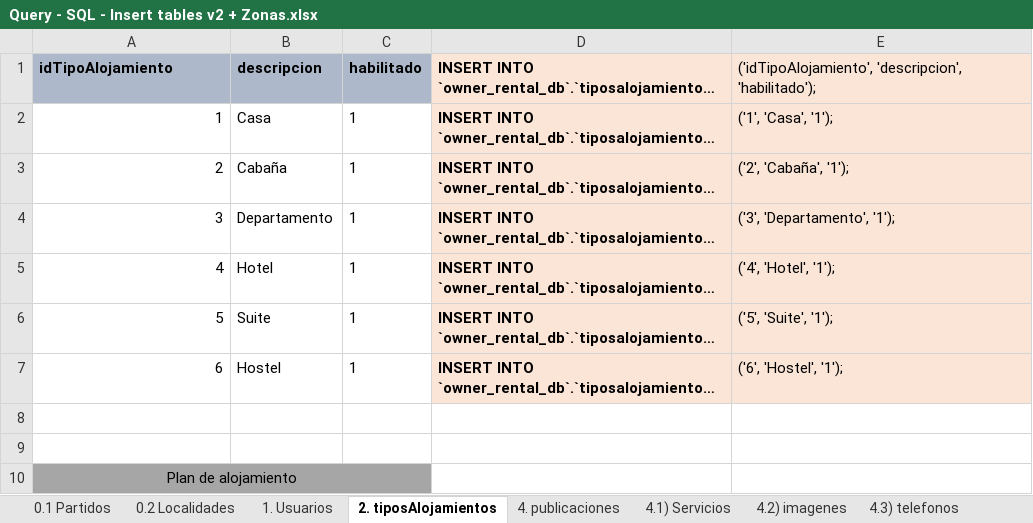
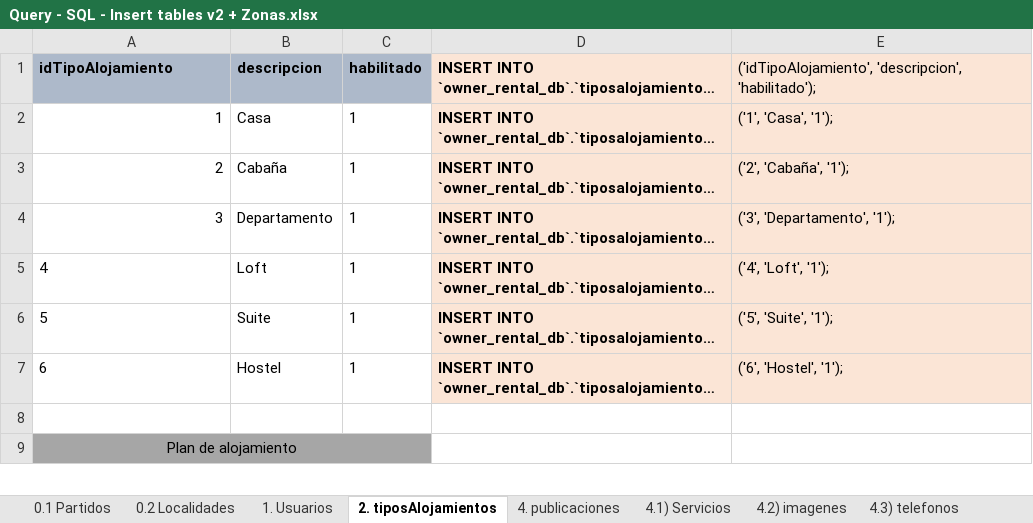
Before and after one commit to JoseEscob/public-seminariotpalojamientos, an Excel workbook: TpAlojamientos/DevResource/Database/Query - SQL - Insert tables v2 + Zonas.xlsx, sheet 2. tiposAlojamientos, drawn as a sheet; only a part is shown; long unchanged cells end in …; values as stored, in another font and other column widths than the file's, no borders; the diff names each change by its address in the sheet, - before the commit and + after, or states it on an @@ line.

```diff
--- a/TpAlojamientos/DevResource/Database/Query - SQL - Insert tables v2 + Zonas.xlsx (sheet 2. tiposAlojamientos)
+++ b/TpAlojamientos/DevResource/Database/Query - SQL - Insert tables v2 + Zonas.xlsx (sheet 2. tiposAlojamientos)
-A5:A7 alignment: right
+A5:A7 alignment: left
-B5: Hotel
+B5: Loft
-E5: ('4', 'Hotel', '1');
+E5: ('4', 'Loft', '1');
-row 8: (empty)
```
Also changed, not shown: sheet 4.2) imagenes, sheet 4. publicaciones, sheet 7) comentarios, 46 other files.
